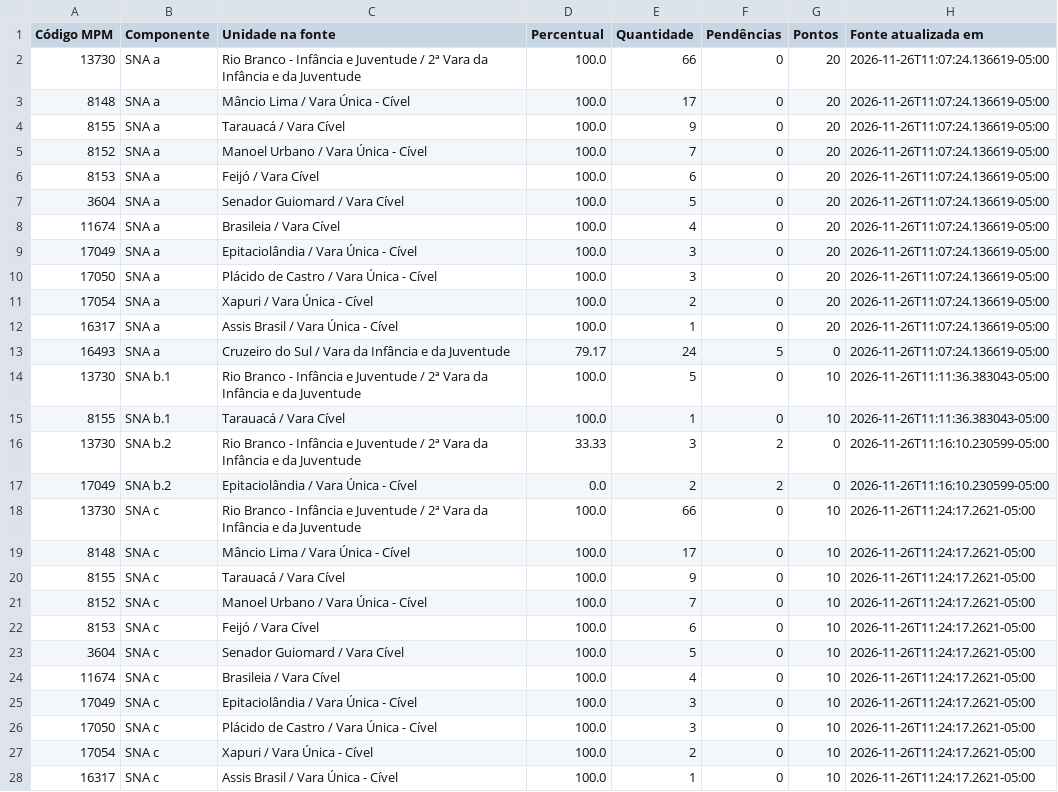
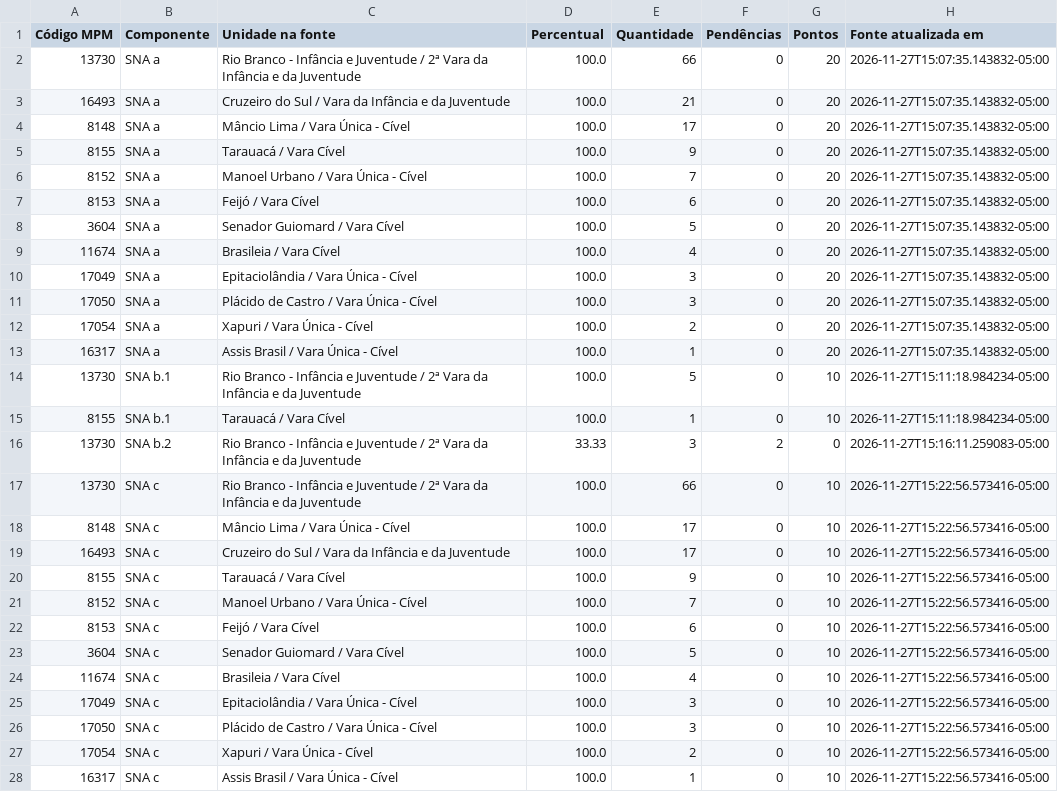
Before and after one commit to seringueiroacreano/cienciadedados, a CSV file: irasp/memoria_sna.csv, drawn as a sheet; only a part is shown; the diff covers the shown part only.

```diff
--- a/irasp/memoria_sna.csv
+++ b/irasp/memoria_sna.csv
@@ -1,28 +1,28 @@
 Código MPM,Componente,Unidade na fonte,Percentual,Quantidade,Pendências,Pontos,Fonte atualizada em
-13730,SNA a,Rio Branco - Infância e Juventude / 2ª Vara da Infância e da Juventude,100.0,66,0,20,2026-11-26T11:07:24.136619-05:00
-8148,SNA a,Mâncio Lima / Vara Única - Cível,100.0,17,0,20,2026-11-26T11:07:24.136619-05:00
-8155,SNA a,Tarauacá / Vara Cível,100.0,9,0,20,2026-11-26T11:07:24.136619-05:00
-8152,SNA a,Manoel Urbano / Vara Única - Cível,100.0,7,0,20,2026-11-26T11:07:24.136619-05:00
-8153,SNA a,Feijó / Vara Cível,100.0,6,0,20,2026-11-26T11:07:24.136619-05:00
-3604,SNA a,Senador Guiomard / Vara Cível,100.0,5,0,20,2026-11-26T11:07:24.136619-05:00
-11674,SNA a,Brasileia / Vara Cível,100.0,4,0,20,2026-11-26T11:07:24.136619-05:00
-17049,SNA a,Epitaciolândia / Vara Única - Cível,100.0,3,0,20,2026-11-26T11:07:24.136619-05:00
-17050,SNA a,Plácido de Castro / Vara Única - Cível,100.0,3,0,20,2026-11-26T11:07:24.136619-05:00
-17054,SNA a,Xapuri / Vara Única - Cível,100.0,2,0,20,2026-11-26T11:07:24.136619-05:00
-16317,SNA a,Assis Brasil / Vara Única - Cível,100.0,1,0,20,2026-11-26T11:07:24.136619-05:00
-16493,SNA a,Cruzeiro do Sul / Vara da Infância e da Juventude,79.17,24,5,0,2026-11-26T11:07:24.136619-05:00
-13730,SNA b.1,Rio Branco - Infância e Juventude / 2ª Vara da Infância e da Juventude,100.0,5,0,10,2026-11-26T11:11:36.383043-05:00
-8155,SNA b.1,Tarauacá / Vara Cível,100.0,1,0,10,2026-11-26T11:11:36.383043-05:00
-13730,SNA b.2,Rio Branco - Infância e Juventude / 2ª Vara da Infância e da Juventude,33.33,3,2,0,2026-11-26T11:16:10.230599-05:00
-17049,SNA b.2,Epitaciolândia / Vara Única - Cível,0.0,2,2,0,2026-11-26T11:16:10.230599-05:00
-13730,SNA c,Rio Branco - Infância e Juventude / 2ª Vara da Infância e da Juventude,100.0,66,0,10,2026-11-26T11:24:17.2621-05:00
-8148,SNA c,Mâncio Lima / Vara Única - Cível,100.0,17,0,10,2026-11-26T11:24:17.2621-05:00
-8155,SNA c,Tarauacá / Vara Cível,100.0,9,0,10,2026-11-26T11:24:17.2621-05:00
-8152,SNA c,Manoel Urbano / Vara Única - Cível,100.0,7,0,10,2026-11-26T11:24:17.2621-05:00
-8153,SNA c,Feijó / Vara Cível,100.0,6,0,10,2026-11-26T11:24:17.2621-05:00
-3604,SNA c,Senador Guiomard / Vara Cível,100.0,5,0,10,2026-11-26T11:24:17.2621-05:00
-11674,SNA c,Brasileia / Vara Cível,100.0,4,0,10,2026-11-26T11:24:17.2621-05:00
-17049,SNA c,Epitaciolândia / Vara Única - Cível,100.0,3,0,10,2026-11-26T11:24:17.2621-05:00
-17050,SNA c,Plácido de Castro / Vara Única - Cível,100.0,3,0,10,2026-11-26T11:24:17.2621-05:00
-17054,SNA c,Xapuri / Vara Única - Cível,100.0,2,0,10,2026-11-26T11:24:17.2621-05:00
-16317,SNA c,Assis Brasil / Vara Única - Cível,100.0,1,0,10,2026-11-26T11:24:17.2621-05:00
+13730,SNA a,Rio Branco - Infância e Juventude / 2ª Vara da Infância e da Juventude,100.0,66,0,20,2026-11-27T15:07:35.143832-05:00
+16493,SNA a,Cruzeiro do Sul / Vara da Infância e da Juventude,100.0,21,0,20,2026-11-27T15:07:35.143832-05:00
+8148,SNA a,Mâncio Lima / Vara Única - Cível,100.0,17,0,20,2026-11-27T15:07:35.143832-05:00
+8155,SNA a,Tarauacá / Vara Cível,100.0,9,0,20,2026-11-27T15:07:35.143832-05:00
+8152,SNA a,Manoel Urbano / Vara Única - Cível,100.0,7,0,20,2026-11-27T15:07:35.143832-05:00
+8153,SNA a,Feijó / Vara Cível,100.0,6,0,20,2026-11-27T15:07:35.143832-05:00
+3604,SNA a,Senador Guiomard / Vara Cível,100.0,5,0,20,2026-11-27T15:07:35.143832-05:00
+11674,SNA a,Brasileia / Vara Cível,100.0,4,0,20,2026-11-27T15:07:35.143832-05:00
+17049,SNA a,Epitaciolândia / Vara Única - Cível,100.0,3,0,20,2026-11-27T15:07:35.143832-05:00
+17050,SNA a,Plácido de Castro / Vara Única - Cível,100.0,3,0,20,2026-11-27T15:07:35.143832-05:00
+17054,SNA a,Xapuri / Vara Única - Cível,100.0,2,0,20,2026-11-27T15:07:35.143832-05:00
+16317,SNA a,Assis Brasil / Vara Única - Cível,100.0,1,0,20,2026-11-27T15:07:35.143832-05:00
+13730,SNA b.1,Rio Branco - Infância e Juventude / 2ª Vara da Infância e da Juventude,100.0,5,0,10,2026-11-27T15:11:18.984234-05:00
+8155,SNA b.1,Tarauacá / Vara Cível,100.0,1,0,10,2026-11-27T15:11:18.984234-05:00
+13730,SNA b.2,Rio Branco - Infância e Juventude / 2ª Vara da Infância e da Juventude,33.33,3,2,0,2026-11-27T15:16:11.259083-05:00
+13730,SNA c,Rio Branco - Infância e Juventude / 2ª Vara da Infância e da Juventude,100.0,66,0,10,2026-11-27T15:22:56.573416-05:00
+8148,SNA c,Mâncio Lima / Vara Única - Cível,100.0,17,0,10,2026-11-27T15:22:56.573416-05:00
+16493,SNA c,Cruzeiro do Sul / Vara da Infância e da Juventude,100.0,17,0,10,2026-11-27T15:22:56.573416-05:00
+8155,SNA c,Tarauacá / Vara Cível,100.0,9,0,10,2026-11-27T15:22:56.573416-05:00
+8152,SNA c,Manoel Urbano / Vara Única - Cível,100.0,7,0,10,2026-11-27T15:22:56.573416-05:00
+8153,SNA c,Feijó / Vara Cível,100.0,6,0,10,2026-11-27T15:22:56.573416-05:00
+3604,SNA c,Senador Guiomard / Vara Cível,100.0,5,0,10,2026-11-27T15:22:56.573416-05:00
+11674,SNA c,Brasileia / Vara Cível,100.0,4,0,10,2026-11-27T15:22:56.573416-05:00
+17049,SNA c,Epitaciolândia / Vara Única - Cível,100.0,3,0,10,2026-11-27T15:22:56.573416-05:00
+17050,SNA c,Plácido de Castro / Vara Única - Cível,100.0,3,0,10,2026-11-27T15:22:56.573416-05:00
+17054,SNA c,Xapuri / Vara Única - Cível,100.0,2,0,10,2026-11-27T15:22:56.573416-05:00
+16317,SNA c,Assis Brasil / Vara Única - Cível,100.0,1,0,10,2026-11-27T15:22:56.573416-05:00
```
Also changed, not shown: 1 removed row elsewhere in this file, irasp/apuracoes.csv, irasp/pontuacao.csv, 10 other files.
